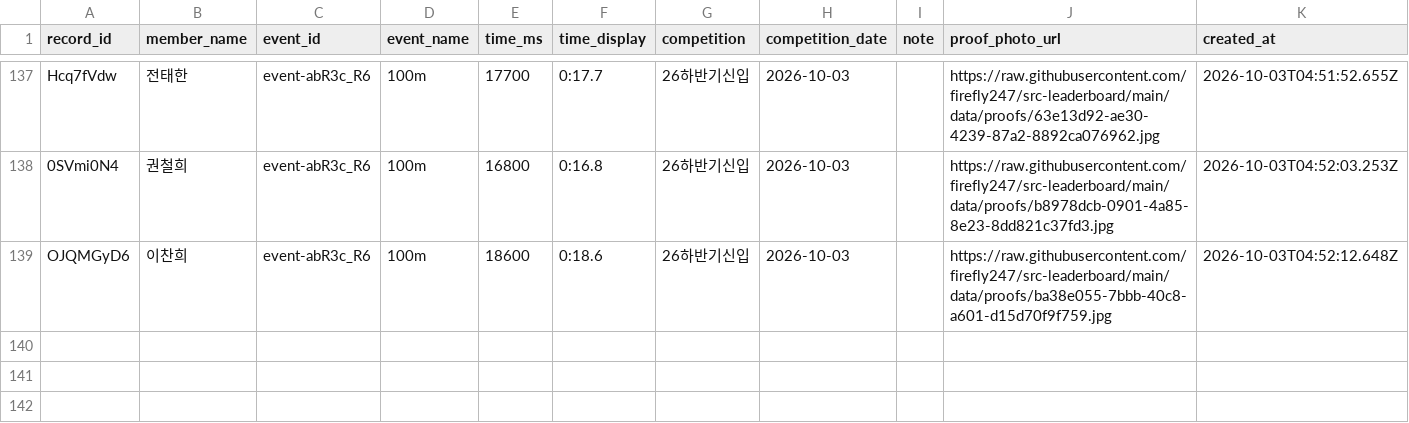
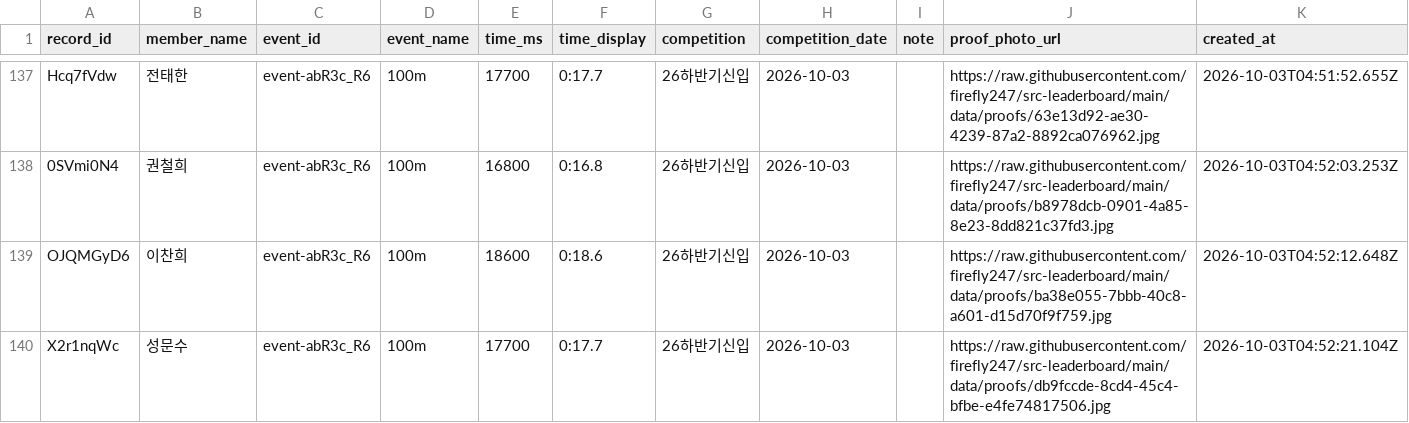
Before and after one commit to firefly247/src-leaderboard, a CSV file: data/records.csv, drawn as a sheet; only a part is shown, gaps mark what is left out; the diff names each change by its address in the sheet, - before the commit and + after, or states it on an @@ line.

Commit message:
Approve record request db9fccde-8cd4-45c4-bfbe-e4fe74817506

```diff
--- a/data/records.csv
+++ b/data/records.csv
+row 140: X2r1nqWc | 성문수 | event-abR3c_R6 | 100m | 17700 | 0:17.7 | 26하반기신입 | 2026-10-03 |  | https://raw.githubusercontent.com/firefly247/src-leaderboard/main/data/proofs/db9fccde-8cd4-45c4-bfbe-e4fe74817506.jpg | 2026-10-03T04:52:21.104Z
```
